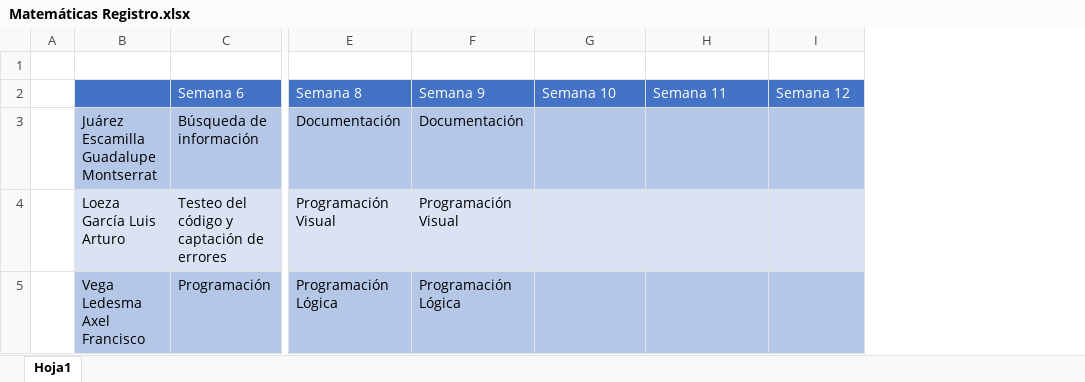
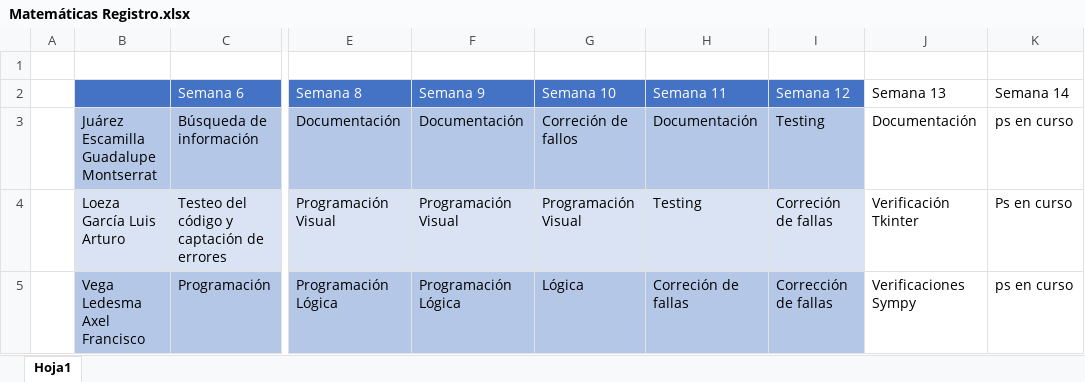
Before and after one commit to AxelVegaL/MatesParaIng, an Excel workbook: Matemáticas Registro.xlsx, sheet Hoja1, drawn as a sheet; only a part is shown, gaps mark what is left out; values as stored, in another font and other column widths than the file's, no borders; the diff names each change by its address in the sheet, - before the commit and + after, or states it on an @@ line.

Commit message:
Ya casi al 100
Hace integrales múltiples indefinidas, integrales simples definidas, permite regresar al primer entry el resultado, valida las iteraciones y recibe varias variables. Aún se ve algo feito, faltan acomodar cosas, y falta que los datos se muestren con formato (de preferencia)

```diff
--- a/Matemáticas Registro.xlsx (sheet Hoja1)
+++ b/Matemáticas Registro.xlsx (sheet Hoja1)
+column J (Semana 13), rows 3-5: Documentación | Verificación Tkinter | Verificaciones Sympy
+column K (Semana 14), rows 3-5: ps en curso | Ps en curso | ps en curso
-G3 (Semana 10): (empty)
+G3 (Semana 10): Correción de fallos
-H3 (Semana 11): (empty)
+H3 (Semana 11): Documentación
-I3 (Semana 12): (empty)
+I3 (Semana 12): Testing
-G4 (Semana 10): (empty)
+G4 (Semana 10): Programación Visual
-H4 (Semana 11): (empty)
+H4 (Semana 11): Testing
-I4 (Semana 12): (empty)
+I4 (Semana 12): Correción de fallas
-G5 (Semana 10): (empty)
+G5 (Semana 10): Lógica
-H5 (Semana 11): (empty)
+H5 (Semana 11): Correción de fallas
-I5 (Semana 12): (empty)
+I5 (Semana 12): Corrección de fallas
```
Also changed, not shown: 2 other files.
